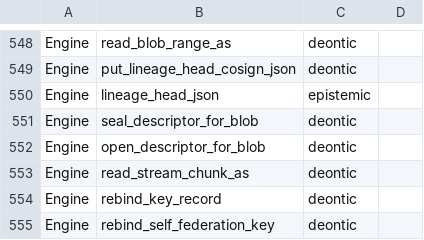
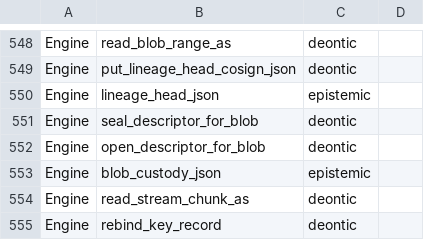
Before and after one commit to CIRISAI/CIRISPersist, a TSV file: scripts/ffi_taxonomy.tsv, drawn as a sheet; only a part is shown, gaps mark what is left out; the shorter side is filled out with more unchanged rows; the diff names each change by its address in the sheet, - before the commit and + after, or states it on an @@ line.

```diff
--- a/scripts/ffi_taxonomy.tsv
+++ b/scripts/ffi_taxonomy.tsv
+row 553: Engine | blob_custody_json | epistemic
```
Also changed, not shown: evidence/cc_impl.tsv, evidence/ffi_classification.tsv, 9 other files.
